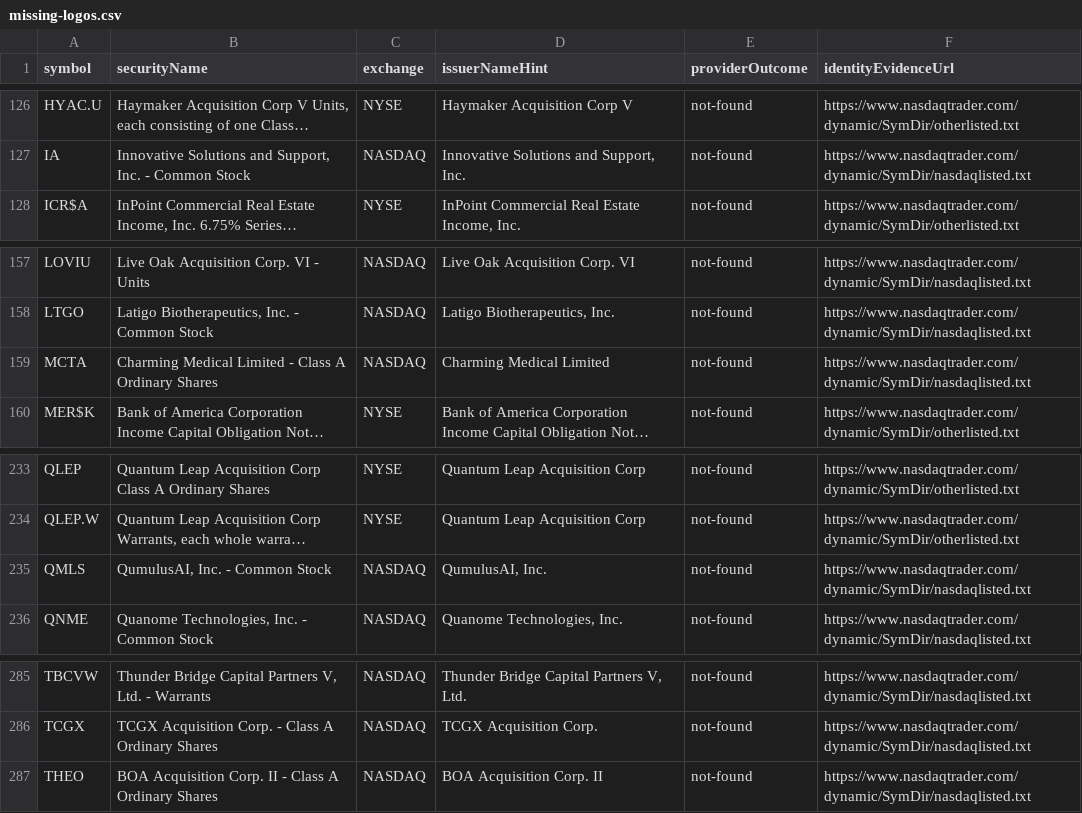
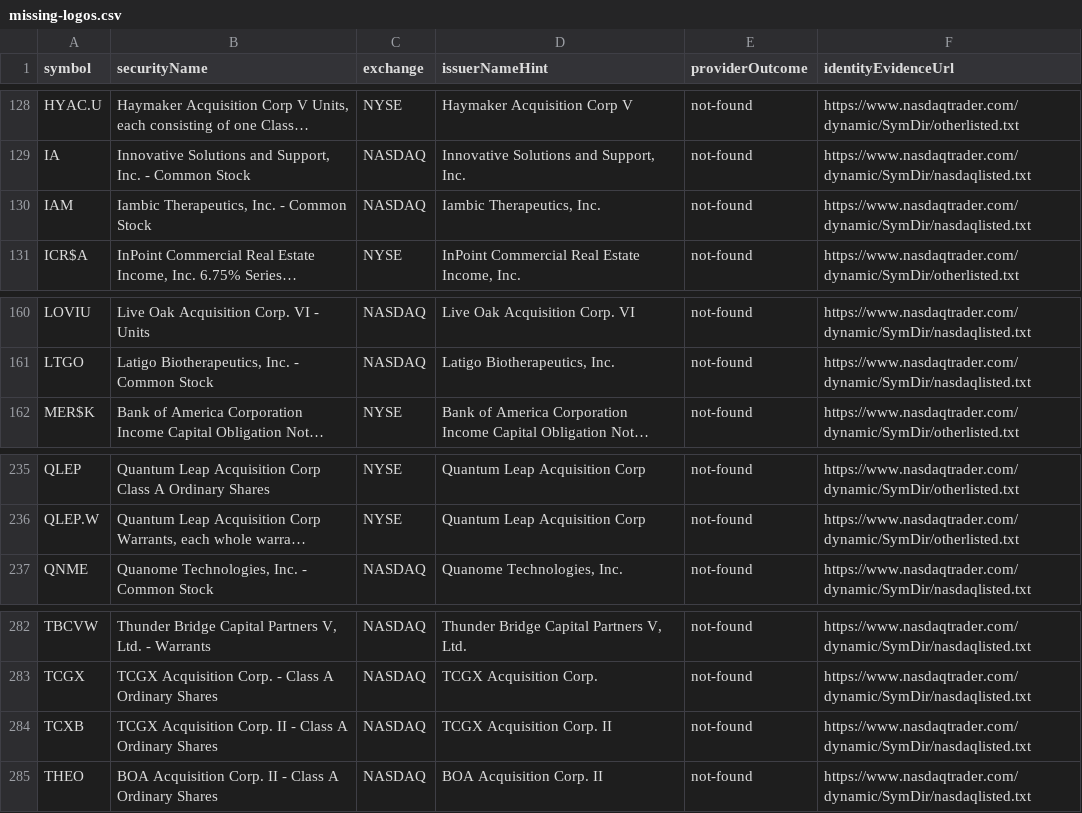
Before and after one commit to iFurySt/company-logo-catalog, a CSV file: missing-logos.csv, drawn as a sheet; only a part is shown, gaps mark what is left out; long unchanged cells end in …; removed rows and columns are numbered as before the commit, all else as after; the diff covers the shown part only; the diff names each change by its address in the sheet, - before the commit and + after, or states it on an @@ line.

Commit message:
feat: publish full stock PNG availability audit and bounded app fallbacks

```diff
--- a/missing-logos.csv
+++ b/missing-logos.csv
+row 130: IAM | Iambic Therapeutics, Inc. - Common Stock | NASDAQ | Iambic Therapeutics, Inc. | not-found | https://www.nasdaqtrader.com/dynamic/SymDir/nasdaqlisted.txt
-row 159: MCTA | Charming Medical Limited - Class A Ordinary Shares | NASDAQ | Charming Medical Limited | not-found | https://www.nasdaqtrader.com/dynamic/SymDir/nasdaqlisted.txt
-row 235: QMLS | QumulusAI, Inc. - Common Stock | NASDAQ | QumulusAI, Inc. | not-found | https://www.nasdaqtrader.com/dynamic/SymDir/nasdaqlisted.txt
+row 284: TCXB | TCGX Acquisition Corp. II - Class A Ordinary Shares | NASDAQ | TCGX Acquisition Corp. II | not-found | https://www.nasdaqtrader.com/dynamic/SymDir/nasdaqlisted.txt
```
Also changed, not shown: 2 added rows and 6 removed rows elsewhere in this file, 28 other files.
